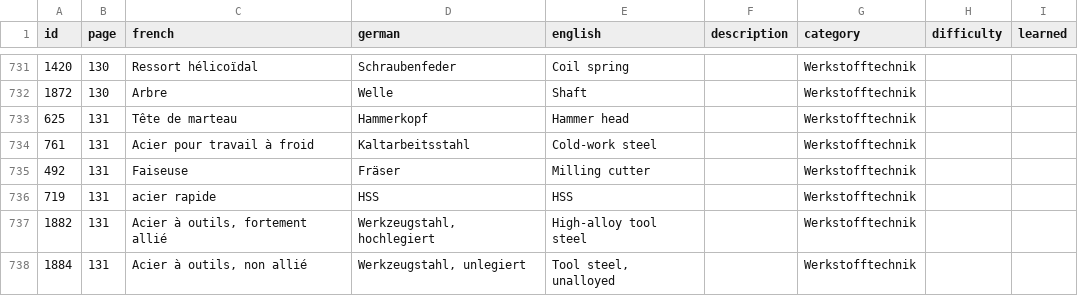
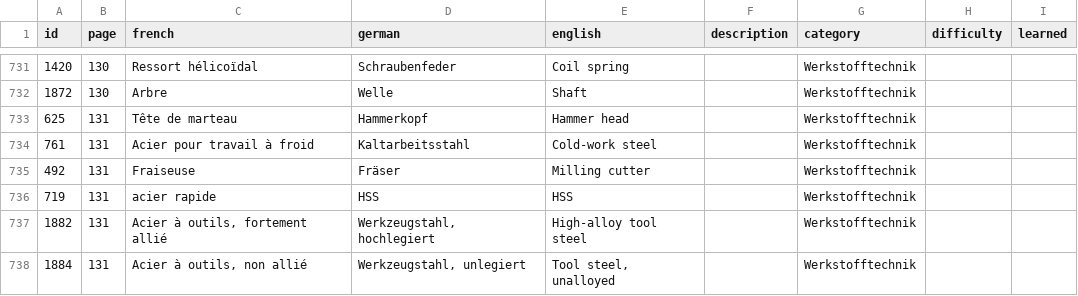
Before and after one commit to brikatronik/SHK-Vocabulary-Trainer, a CSV file: vocabulary.csv, drawn as a sheet; only a part is shown, gaps mark what is left out.

```diff
--- a/vocabulary.csv
+++ b/vocabulary.csv
@@ -734,3 +734,3 @@
 "761";"131";"Acier pour travail à froid";"Kaltarbeitsstahl";"Cold-work steel";;"Werkstofftechnik";;
-"492";"131";"Faiseuse";"Fräser";"Milling cutter";;"Werkstofftechnik";;
+"492";"131";"Fraiseuse";"Fräser";"Milling cutter";;"Werkstofftechnik";;
 "719";"131";"acier rapide";"HSS";"HSS";;"Werkstofftechnik";;
```
Also changed, not shown: 2 other files.
